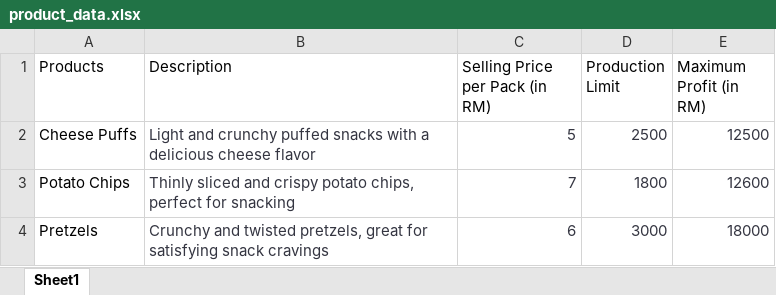
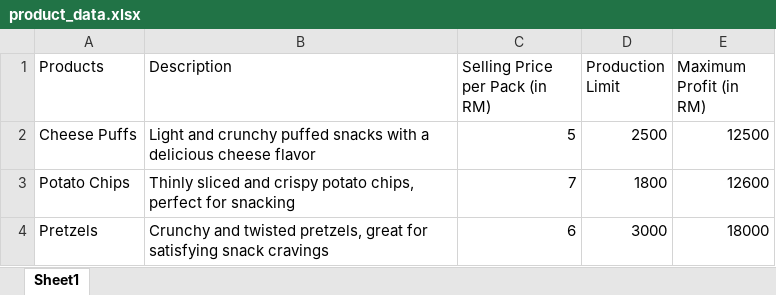
Before and after one commit to Kristian2828/numericaloptimization, an Excel workbook: DATA/product_data.xlsx, sheet Sheet1, drawn as a sheet; values as stored, in another font and other column widths than the file's, no borders; the diff names each change by its address in the sheet, - before the commit and + after, or states it on an @@ line.

Commit message:
updated

```diff
--- a/DATA/product_data.xlsx (sheet Sheet1)
+++ b/DATA/product_data.xlsx (sheet Sheet1)
-B2:E4 text colour: #343541
+B2:E4 text colour: black
```
